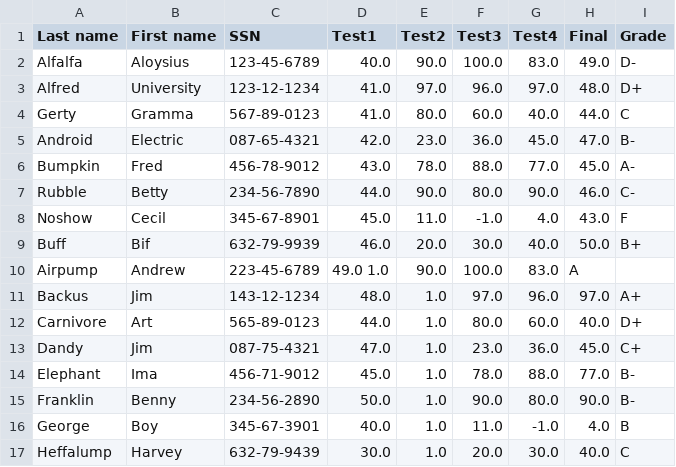
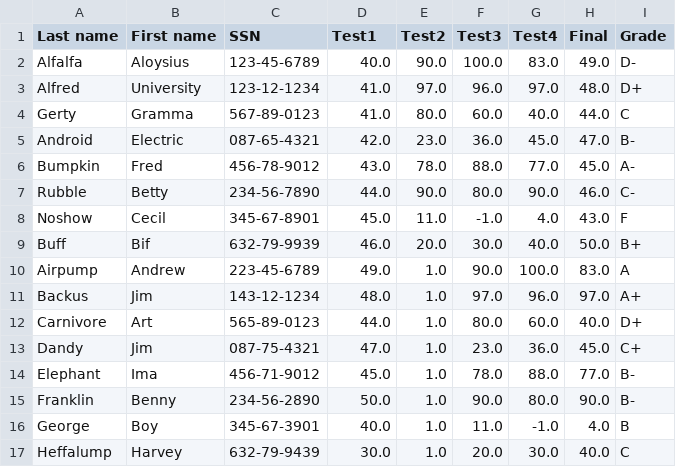
Before and after one commit to soransh-singh/CSV-Reader, a CSV file: grades.csv, drawn as a sheet.

```diff
--- a/grades.csv
+++ b/grades.csv
@@ -9,3 +9,3 @@
 "Buff",      "Bif",        "632-79-9939", 46.0,    20.0,    30.0,    40.0,    50.0,   "B+"
-"Airpump",   "Andrew",     "223-45-6789", 49.0      1.0,    90.0,   100.0,    83.0,   "A"
+"Airpump",   "Andrew",     "223-45-6789", 49.0,      1.0,    90.0,   100.0,    83.0,   "A"
 "Backus",    "Jim",        "143-12-1234", 48.0,     1.0,    97.0,    96.0,    97.0,   "A+"
```
Also changed, not shown: 3 other files.
